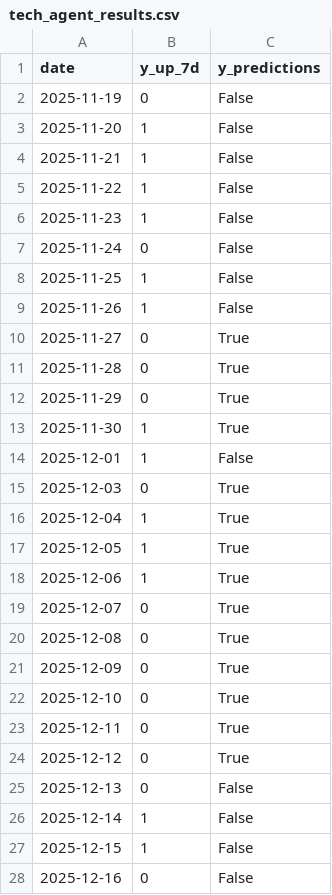
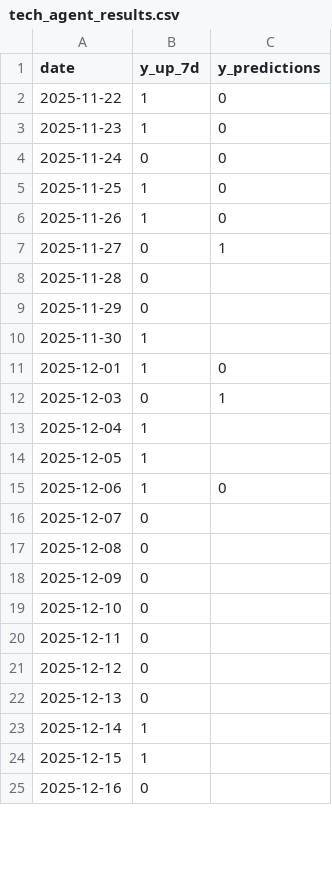
Before and after one commit to Fidus1337/Actives_price_prediction, a CSV file: MultiagentSystem/tech_agent_results.csv, drawn as a sheet; only a part is shown; the diff covers the shown part only.

Commit message:
Caching dataset for optimization

```diff
--- a/MultiagentSystem/tech_agent_results.csv
+++ b/MultiagentSystem/tech_agent_results.csv
@@ -1,28 +1,25 @@
 date,y_up_7d,y_predictions
-2025-11-19,0,False
-2025-11-20,1,False
-2025-11-21,1,False
-2025-11-22,1,False
-2025-11-23,1,False
-2025-11-24,0,False
-2025-11-25,1,False
-2025-11-26,1,False
-2025-11-27,0,True
-2025-11-28,0,True
-2025-11-29,0,True
-2025-11-30,1,True
-2025-12-01,1,False
-2025-12-03,0,True
-2025-12-04,1,True
-2025-12-05,1,True
-2025-12-06,1,True
-2025-12-07,0,True
-2025-12-08,0,True
-2025-12-09,0,True
-2025-12-10,0,True
-2025-12-11,0,True
-2025-12-12,0,True
-2025-12-13,0,False
-2025-12-14,1,False
-2025-12-15,1,False
-2025-12-16,0,False
+2025-11-22,1,0
+2025-11-23,1,0
+2025-11-24,0,0
+2025-11-25,1,0
+2025-11-26,1,0
+2025-11-27,0,1
+2025-11-28,0,
+2025-11-29,0,
+2025-11-30,1,
+2025-12-01,1,0
+2025-12-03,0,1
+2025-12-04,1,
+2025-12-05,1,
+2025-12-06,1,0
+2025-12-07,0,
+2025-12-08,0,
+2025-12-09,0,
+2025-12-10,0,
+2025-12-11,0,
+2025-12-12,0,
+2025-12-13,0,
+2025-12-14,1,
+2025-12-15,1,
+2025-12-16,0,
```
Also changed, not shown: 3 added rows and 72 edited cells elsewhere in this file, 9 other files.
